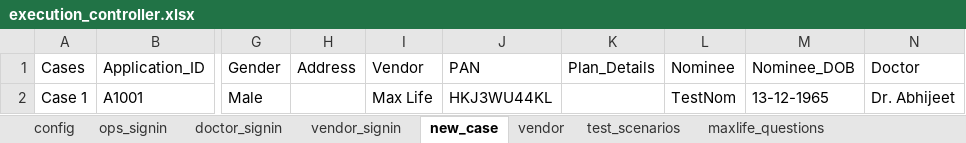
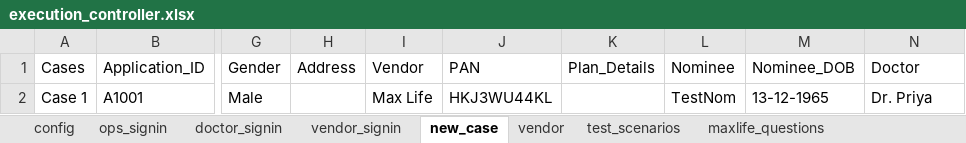
Before and after one commit to Vingithub93/DocsApp, an Excel workbook: target/test-classes/controller/execution_controller.xlsx, sheet new_case, drawn as a sheet; only a part is shown, gaps mark what is left out; values as stored, in another font and other column widths than the file's, no borders; the diff names each change by its address in the sheet, - before the commit and + after, or states it on an @@ line.

```diff
--- a/target/test-classes/controller/execution_controller.xlsx (sheet new_case)
+++ b/target/test-classes/controller/execution_controller.xlsx (sheet new_case)
-N2 (Doctor): Dr. Abhijeet
+N2 (Doctor): Dr. Priya
```
Also changed, not shown: 52 other files.
